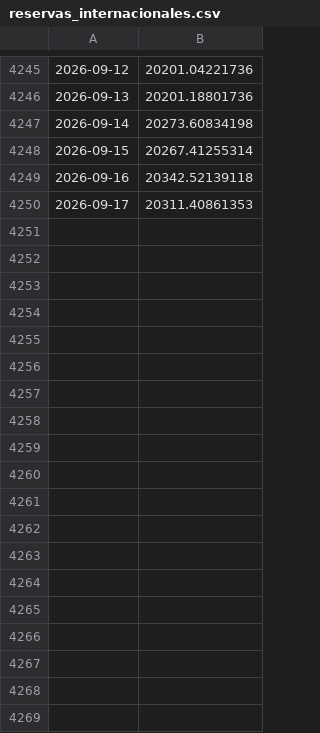
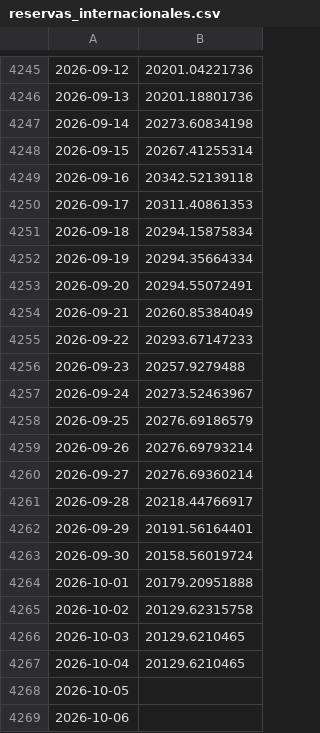
Before and after one commit to Tavo-0305/crc-usd-forecast, a CSV file: src/raw_data/reservas_internacionales.csv, drawn as a sheet; only a part is shown, gaps mark what is left out.

```diff
--- a/src/raw_data/reservas_internacionales.csv
+++ b/src/raw_data/reservas_internacionales.csv
@@ -4250 +4250,20 @@
 2026-09-17,20311.40861353
+2026-09-18,20294.15875834
+2026-09-19,20294.35664334
+2026-09-20,20294.55072491
+2026-09-21,20260.85384049
+2026-09-22,20293.67147233
+2026-09-23,20257.9279488
+2026-09-24,20273.52463967
+2026-09-25,20276.69186579
+2026-09-26,20276.69793214
+2026-09-27,20276.69360214
+2026-09-28,20218.44766917
+2026-09-29,20191.56164401
+2026-09-30,20158.56019724
+2026-10-01,20179.20951888
+2026-10-02,20129.62315758
+2026-10-03,20129.6210465
+2026-10-04,20129.6210465
+2026-10-05,
+2026-10-06,
```
Also changed, not shown: src/raw_data/modeloFlotacion.csv, src/raw_data/tasa_basica_pasiva.csv, 3 other files.
